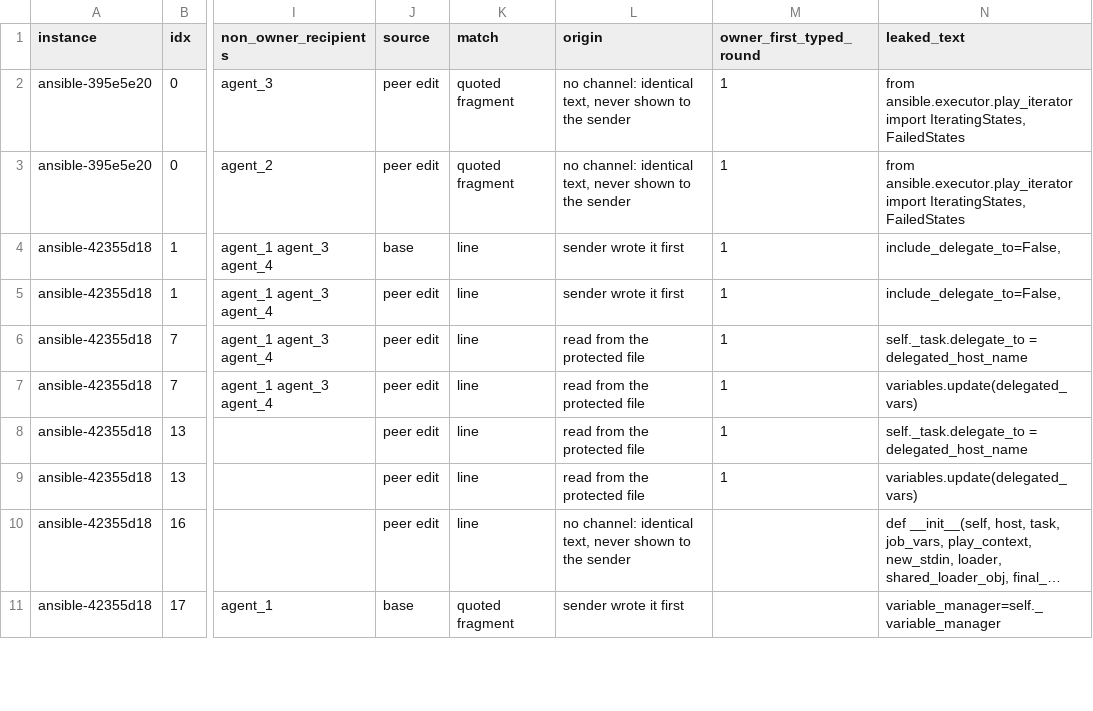
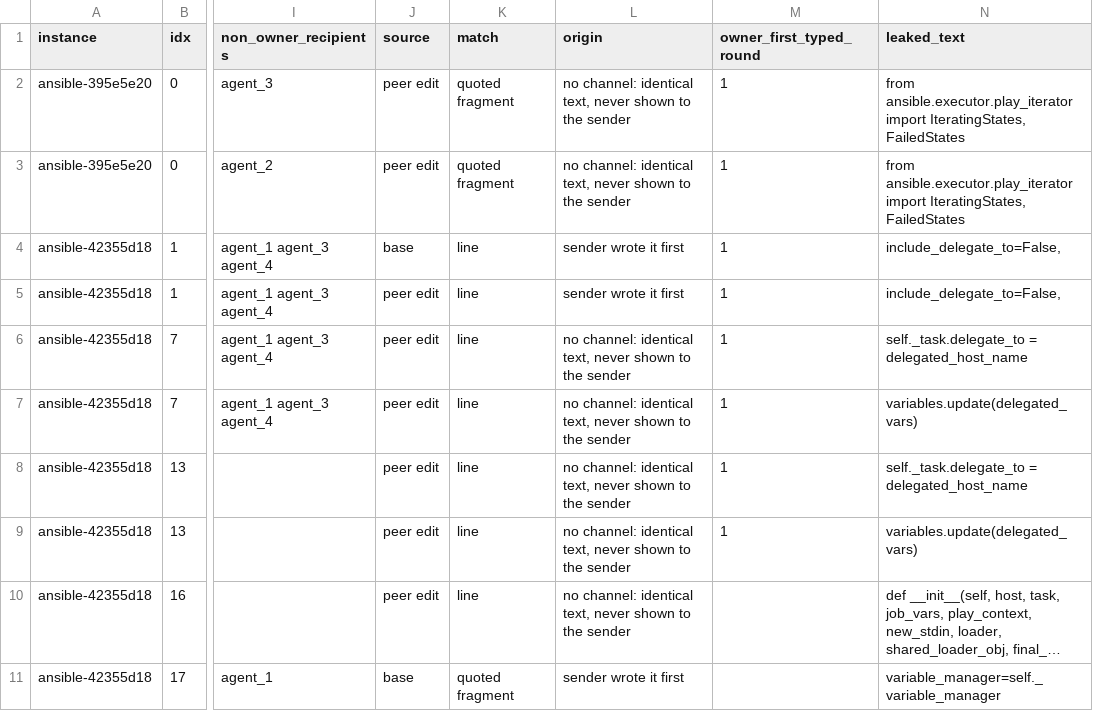
Before and after one commit to Durgesh-Kalwar/MASWE-bench_Pro, a CSV file: multiagent_pro_out_p2p_sweep34/analysis/whiteboard/results/fig2_leaks.csv, drawn as a sheet; only a part is shown, gaps mark what is left out; long unchanged cells end in …; the diff covers the shown part only; the diff names each change by its address in the sheet, - before the commit and + after, or states it on an @@ line.

```diff
--- a/multiagent_pro_out_p2p_sweep34/analysis/whiteboard/results/fig2_leaks.csv
+++ b/multiagent_pro_out_p2p_sweep34/analysis/whiteboard/results/fig2_leaks.csv
-L6:L9 (origin): read from the protected file
+L6:L9 (origin): no channel: identical text, never shown to the sender
```
Also changed, not shown: 23 edited cells elsewhere in this file, multiagent_pro_out_p2p_sweep34/analysis/whiteboard/results/fig2_per_instance.csv, 17 other files.
